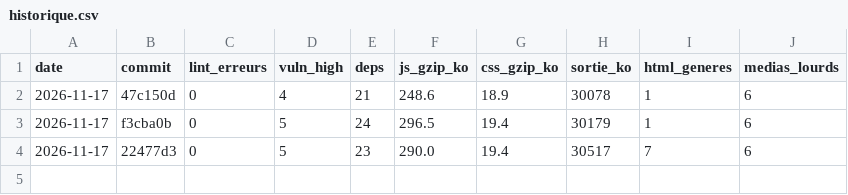
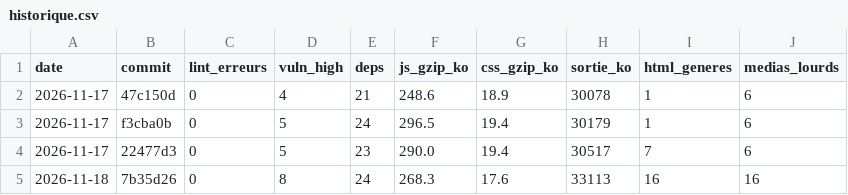
Before and after one commit to dydyfantasy/dydyfantasySite, a CSV file: audits/technique/historique.csv, drawn as a sheet; the diff names each change by its address in the sheet, - before the commit and + after, or states it on an @@ line.

```diff
--- a/audits/technique/historique.csv
+++ b/audits/technique/historique.csv
+row 5: 2026-11-18 | 7b35d26 | 0 | 8 | 24 | 268.3 | 17.6 | 33113 | 16 | 16
```
Also changed, not shown: 2 other files.
